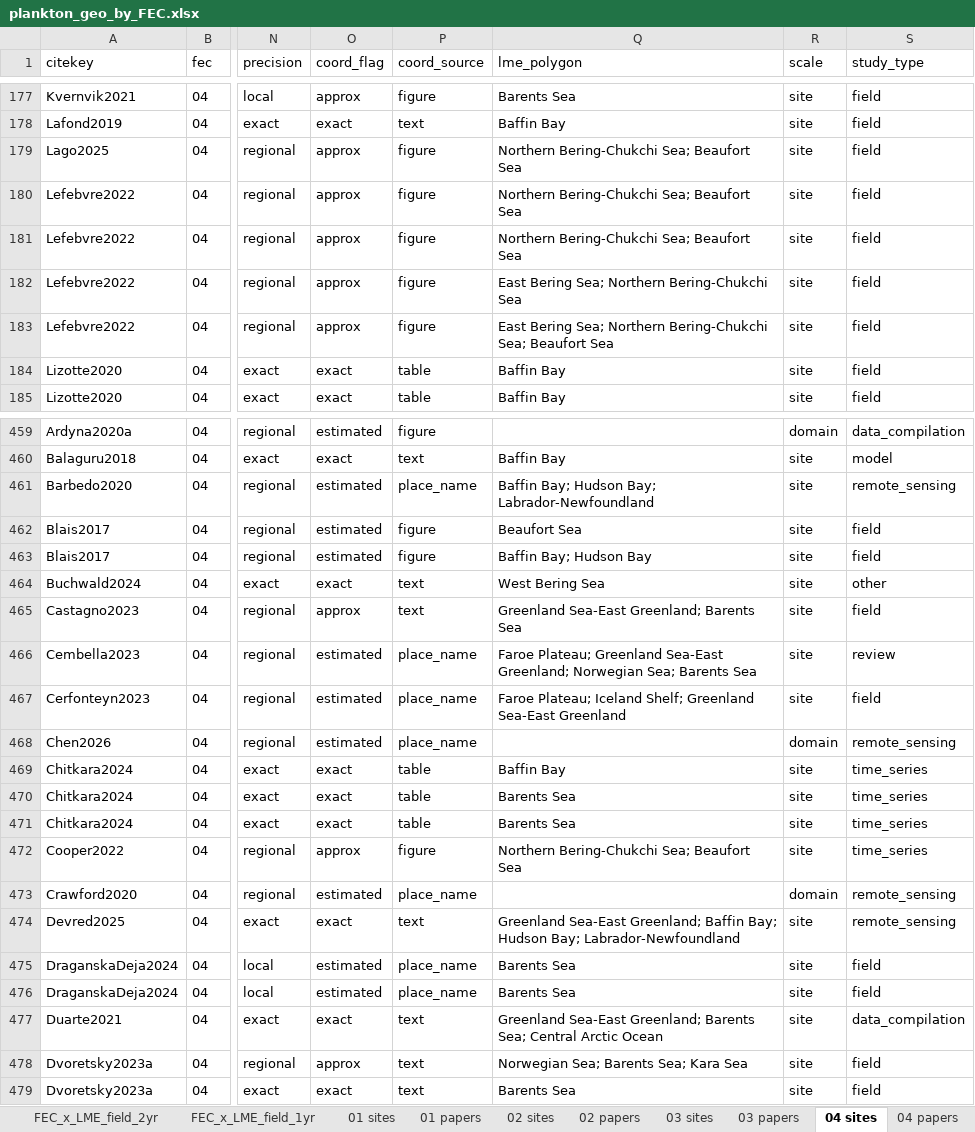
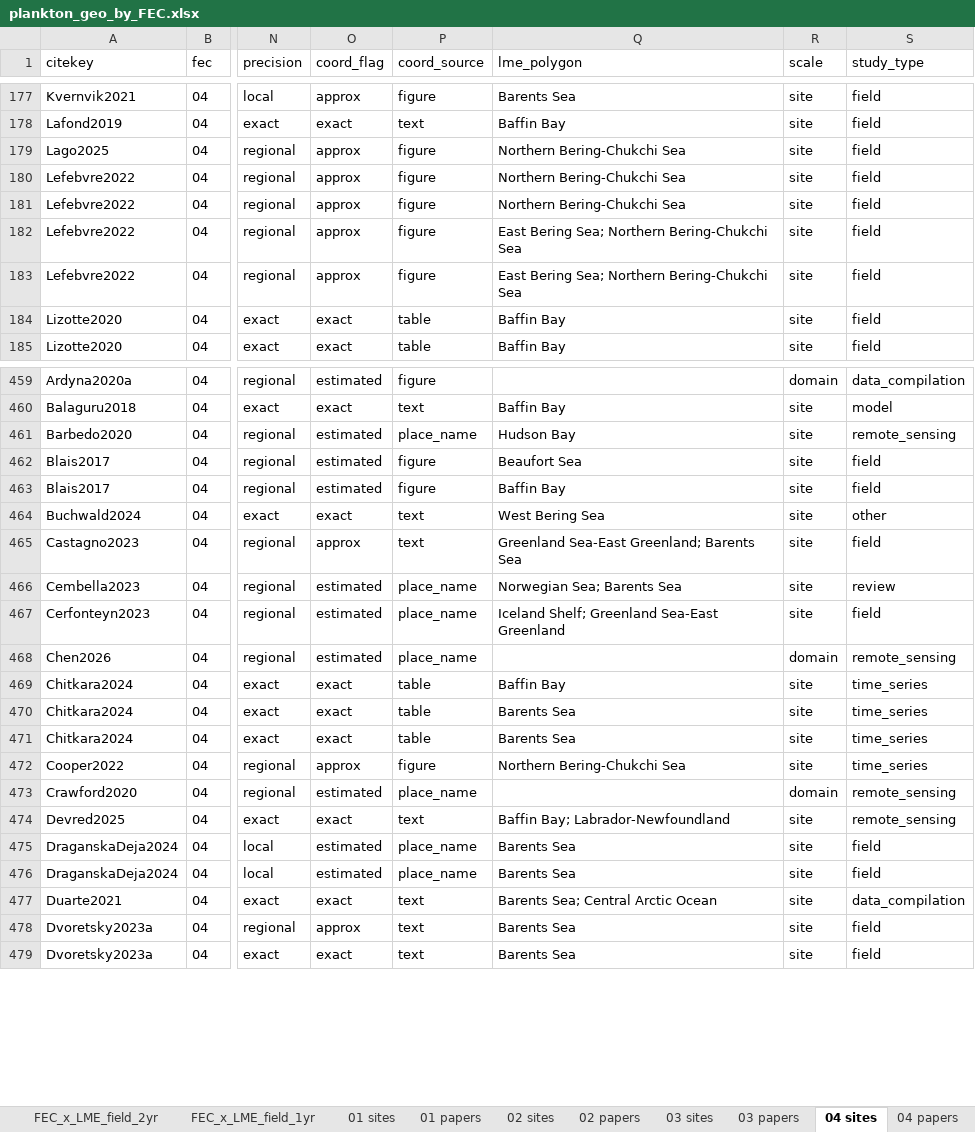
Before and after one commit to rec3141/SAMBR2027, an Excel workbook: data/geo/plankton_geo_by_FEC.xlsx, sheet 04 sites, drawn as a sheet; only a part is shown, gaps mark what is left out; values as stored, in another font and other column widths than the file's, no borders; the diff covers the shown part only; the diff names each change by its address in the sheet, - before the commit and + after, or states it on an @@ line.

```diff
--- a/data/geo/plankton_geo_by_FEC.xlsx (sheet 04 sites)
+++ b/data/geo/plankton_geo_by_FEC.xlsx (sheet 04 sites)
-Q179:Q181 (lme_polygon): Northern Bering-Chukchi Sea; Beaufort Sea
+Q179:Q181 (lme_polygon): Northern Bering-Chukchi Sea
-Q183 (lme_polygon): …Northern Bering-Chukchi Sea; Beaufort Sea
+Q183 (lme_polygon): …Northern Bering-Chukchi Sea
-Q461 (lme_polygon): Baffin Bay; Hudson Bay; Labrador-Newfoundland
+Q461 (lme_polygon): Hudson Bay
-Q463 (lme_polygon): Baffin Bay; Hudson Bay
+Q463 (lme_polygon): Baffin Bay
-Q466 (lme_polygon): Faroe Plateau; Greenland Sea-East Greenland; Norwegian Sea;…
+Q466 (lme_polygon): Norwegian Sea;…
-Q467 (lme_polygon): Faroe Plateau; Iceland Shelf;…
+Q467 (lme_polygon): Iceland Shelf;…
-Q472 (lme_polygon): Northern Bering-Chukchi Sea; Beaufort Sea
+Q472 (lme_polygon): Northern Bering-Chukchi Sea
-Q474 (lme_polygon): Greenland Sea-East Greenland; Baffin Bay; Hudson Bay; Labrador-Newfoundland
+Q474 (lme_polygon): Baffin Bay; Labrador-Newfoundland
-Q477 (lme_polygon): Greenland Sea-East Greenland; Barents Sea;…
+Q477 (lme_polygon): Barents Sea;…
-Q478 (lme_polygon): Norwegian Sea; Barents Sea; Kara Sea
+Q478 (lme_polygon): Barents Sea
```
Also changed, not shown: 62 edited cells elsewhere in this sheet, sheet 04 papers, sheet 05 sites, sheet FEC_x_LME_all, sheet FEC_x_LME_field, sheet 05 papers, sheet FEC_x_LME_field_3plus, 8 more sheets, web/data/plankton_geo_by_FEC.xlsx, 11 other files.
